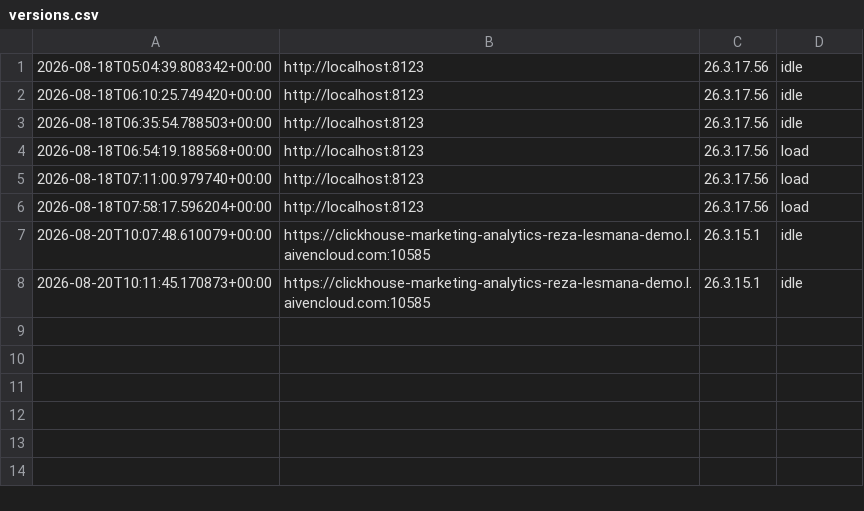
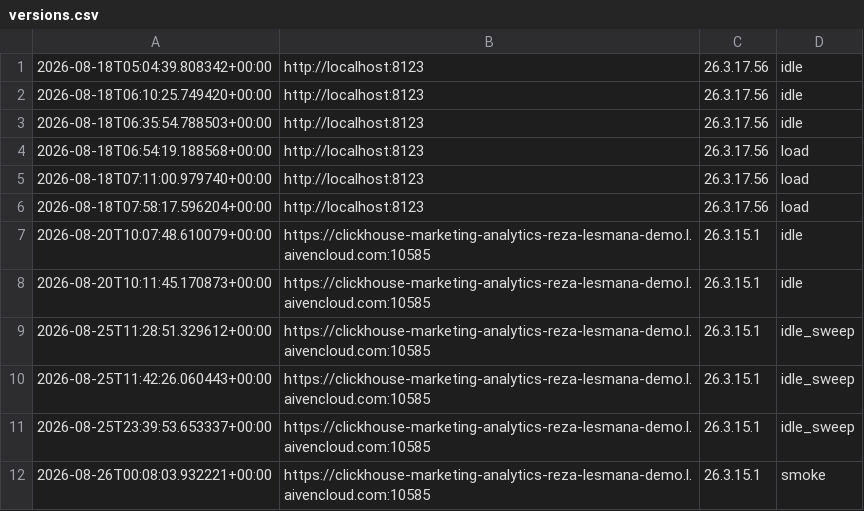
Before and after one commit to aiven/aiven-examples, a CSV file: solutions/clickhouse-marketing-analytics/02-dashboard-mv/bench/results/versions.csv, drawn as a sheet.

```diff
--- a/solutions/clickhouse-marketing-analytics/02-dashboard-mv/bench/results/versions.csv
+++ b/solutions/clickhouse-marketing-analytics/02-dashboard-mv/bench/results/versions.csv
@@ -8 +8,5 @@
 2026-08-20T10:11:45.170873+00:00,https://clickhouse-marketing-analytics-reza-lesmana-demo.l.aivencloud.com:10585,26.3.15.1,idle
+2026-08-25T11:28:51.329612+00:00,https://clickhouse-marketing-analytics-reza-lesmana-demo.l.aivencloud.com:10585,26.3.15.1,idle_sweep
+2026-08-25T11:42:26.060443+00:00,https://clickhouse-marketing-analytics-reza-lesmana-demo.l.aivencloud.com:10585,26.3.15.1,idle_sweep
+2026-08-25T23:39:53.653337+00:00,https://clickhouse-marketing-analytics-reza-lesmana-demo.l.aivencloud.com:10585,26.3.15.1,idle_sweep
+2026-08-26T00:08:03.932221+00:00,https://clickhouse-marketing-analytics-reza-lesmana-demo.l.aivencloud.com:10585,26.3.15.1,smoke
```
Also changed, not shown: 8 other files.
